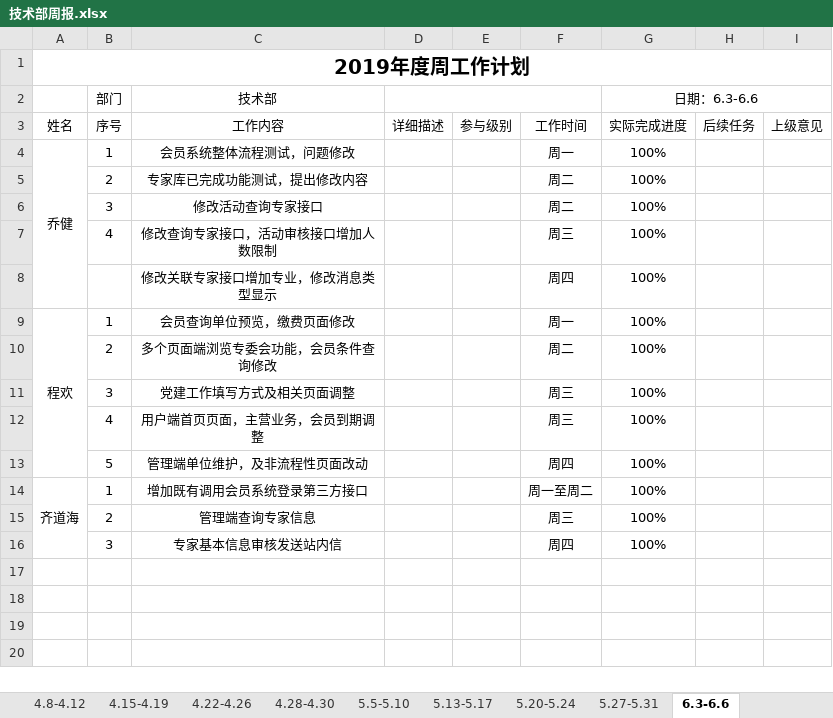
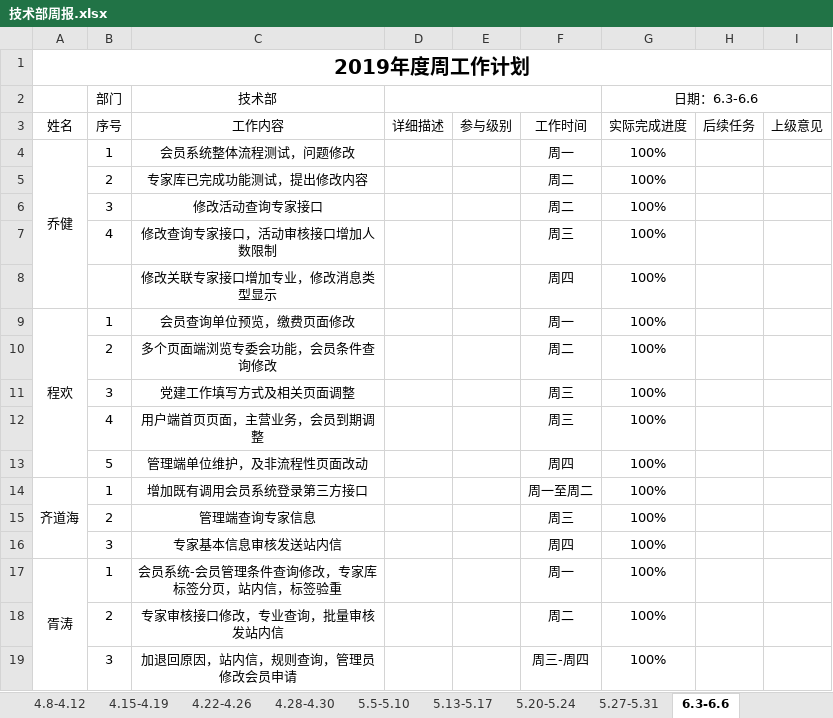
Before and after one commit to qiaojian0907/weekReport, an Excel workbook: 技术部周报.xlsx, sheet 6.3-6.6, drawn as a sheet; values as stored, in another font and other column widths than the file's, no borders; the diff names each change by its address in the sheet, - before the commit and + after, or states it on an @@ line.

```diff
--- a/技术部周报.xlsx (sheet 6.3-6.6)
+++ b/技术部周报.xlsx (sheet 6.3-6.6)
+row 17: 胥涛 | 1 | 会员系统-会员管理条件查询修改，专家库标签分页，站内信，标签验重 |  |  | 周一 | 100%
+row 18:  | 2 | 专家审核接口修改，专业查询，批量审核发站内信 |  |  | 周二 | 100%
+row 19:  | 3 | 加退回原因，站内信，规则查询，管理员修改会员申请 |  |  | 周三-周四 | 100%
```
